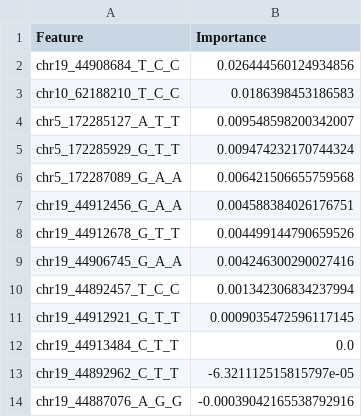
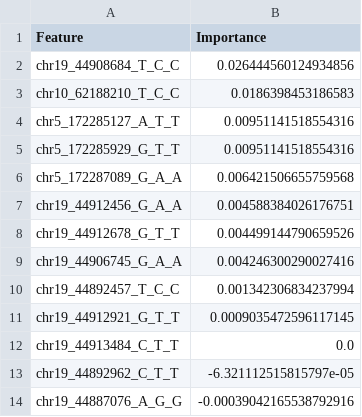
Before and after one commit to bciezah1/MLdosage, a CSV file: output/tables/PFI_Logistic_ElasticNet_ADSP.csv, drawn as a sheet.

```diff
--- a/output/tables/PFI_Logistic_ElasticNet_ADSP.csv
+++ b/output/tables/PFI_Logistic_ElasticNet_ADSP.csv
@@ -3,4 +3,4 @@ chr19_44908684_T_C_C,0.026444560124934856
 chr10_62188210_T_C_C,0.0186398453186583
-chr5_172285127_A_T_T,0.009548598200342007
-chr5_172285929_G_T_T,0.009474232170744324
+chr5_172285127_A_T_T,0.00951141518554316
+chr5_172285929_G_T_T,0.00951141518554316
 chr5_172287089_G_A_A,0.006421506655759568
```
Also changed, not shown: codes/catboost_info/learn_error.tsv, codes/catboost_info/time_left.tsv, 8 other files.
